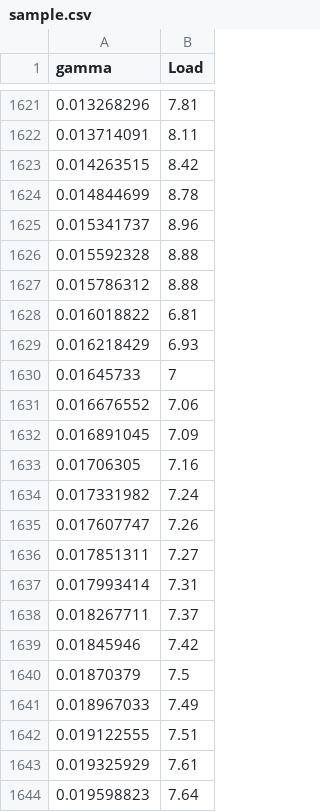
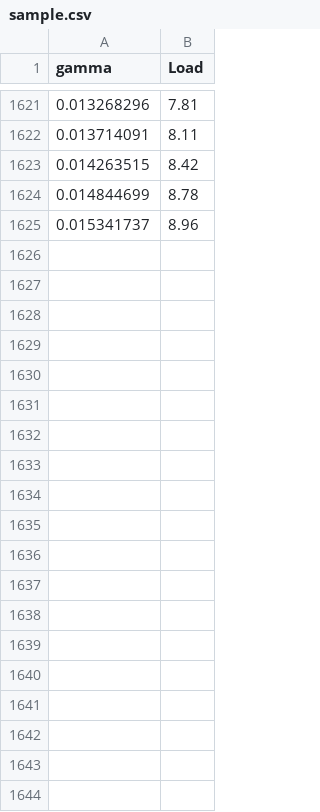
Before and after one commit to Arkhitek/hyouka, a CSV file: sample.csv, drawn as a sheet; only a part is shown, gaps mark what is left out; the diff covers the shown part only; the diff names each change by its address in the sheet, - before the commit and + after, or states it on an @@ line.

```diff
--- a/sample.csv
+++ b/sample.csv
-row 1626: 0.015592328 | 8.88
-row 1627: 0.015786312 | 8.88
-row 1628: 0.016018822 | 6.81
-row 1629: 0.016218429 | 6.93
-row 1630: 0.01645733 | 7
-row 1631: 0.016676552 | 7.06
-row 1632: 0.016891045 | 7.09
-row 1633: 0.01706305 | 7.16
-row 1634: 0.017331982 | 7.24
-row 1635: 0.017607747 | 7.26
-row 1636: 0.017851311 | 7.27
-row 1637: 0.017993414 | 7.31
-row 1638: 0.018267711 | 7.37
-row 1639: 0.01845946 | 7.42
-row 1640: 0.01870379 | 7.5
-row 1641: 0.018967033 | 7.49
-row 1642: 0.019122555 | 7.51
-row 1643: 0.019325929 | 7.61
-row 1644: 0.019598823 | 7.64
```
Also changed, not shown: 54 removed rows elsewhere in this file, 1 other file.
